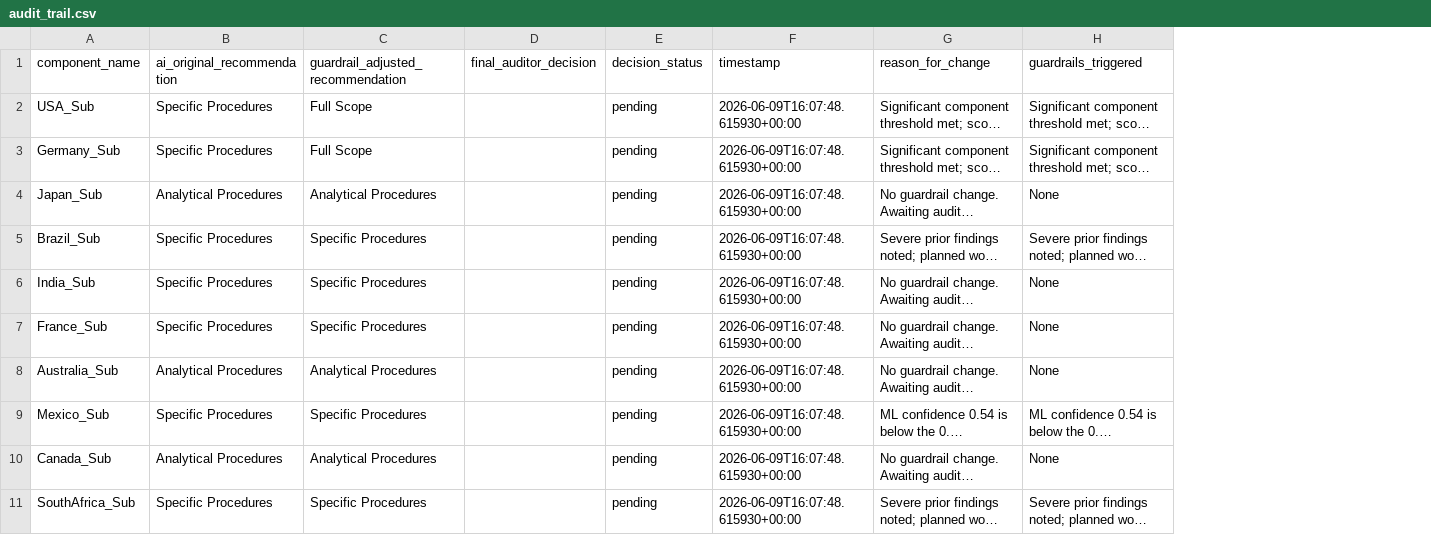
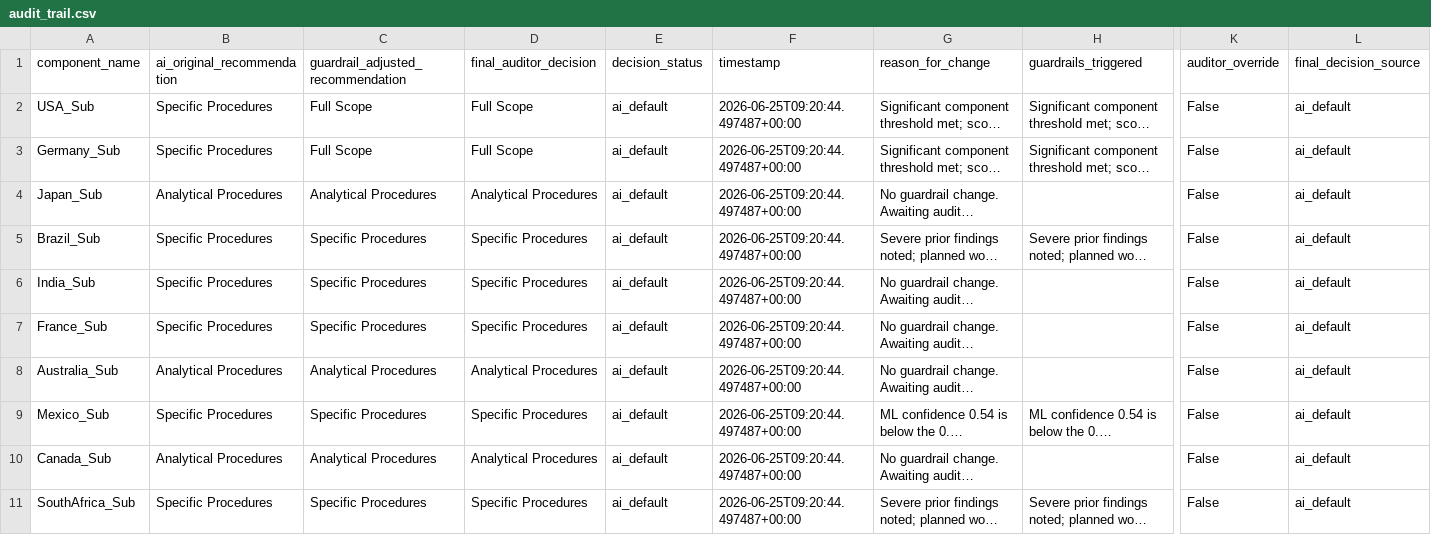
Before and after one commit to adrivargascouri/gasco-ai-audit-orchestration, a CSV file: outputs_crewai/audit_trail.csv, drawn as a sheet; only a part is shown, gaps mark what is left out; long unchanged cells end in …; the diff names each change by its address in the sheet, - before the commit and + after, or states it on an @@ line.

```diff
--- a/outputs_crewai/audit_trail.csv
+++ b/outputs_crewai/audit_trail.csv
+column K (auditor_override), rows 2-11: all False
+column L (final_decision_source), rows 2-11: all ai_default
-D2:D3 (final_auditor_decision): (empty)
+D2:D3 (final_auditor_decision): Full Scope
-E2:E11 (decision_status): pending
+E2:E11 (decision_status): ai_default
-F2:F11 (timestamp): 2026-06-09T16:07:48.615930+00:00
+F2:F11 (timestamp): 2026-06-25T09:20:44.497487+00:00
-D4 (final_auditor_decision): (empty)
+D4 (final_auditor_decision): Analytical Procedures
-H4 (guardrails_triggered): None
+H4 (guardrails_triggered): (empty)
-D5:D7 (final_auditor_decision): (empty)
+D5:D7 (final_auditor_decision): Specific Procedures
-H6:H8 (guardrails_triggered): None
+H6:H8 (guardrails_triggered): (empty)
-D8 (final_auditor_decision): (empty)
+D8 (final_auditor_decision): Analytical Procedures
-D9 (final_auditor_decision): (empty)
+D9 (final_auditor_decision): Specific Procedures
-D10 (final_auditor_decision): (empty)
+D10 (final_auditor_decision): Analytical Procedures
-H10 (guardrails_triggered): None
+H10 (guardrails_triggered): (empty)
-D11 (final_auditor_decision): (empty)
+D11 (final_auditor_decision): Specific Procedures
```
Also changed, not shown: outputs_crewai/auditor_feedback.csv, 5 other files.
